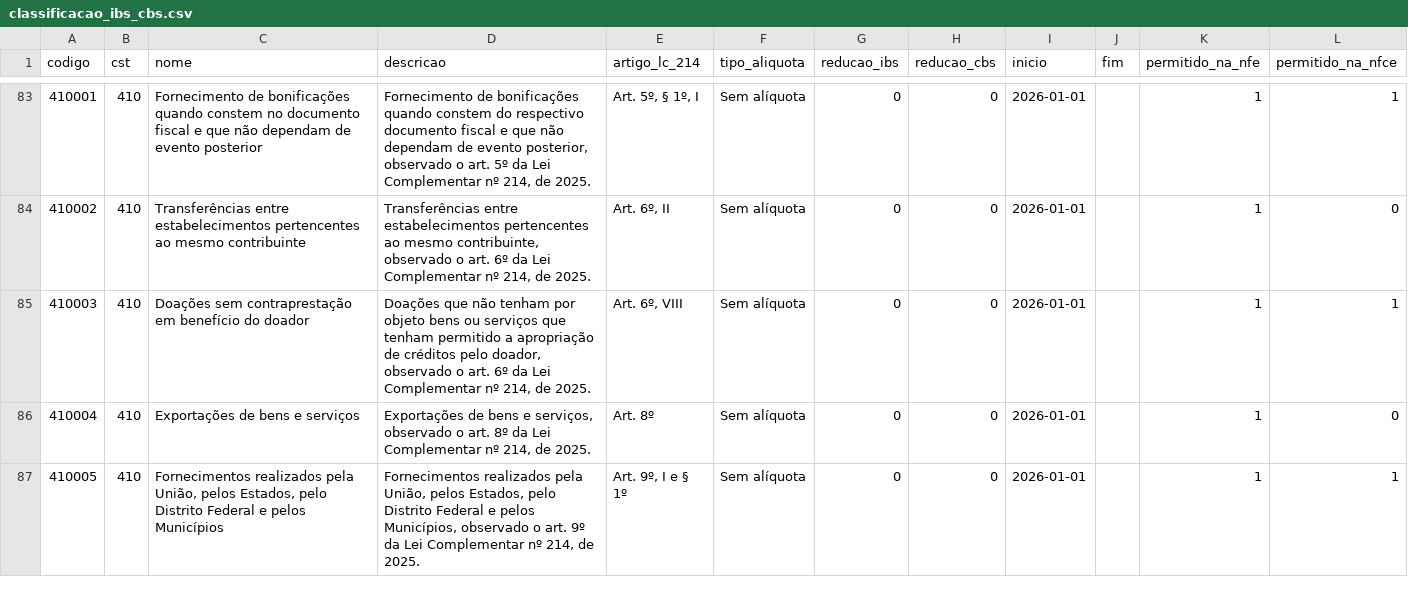
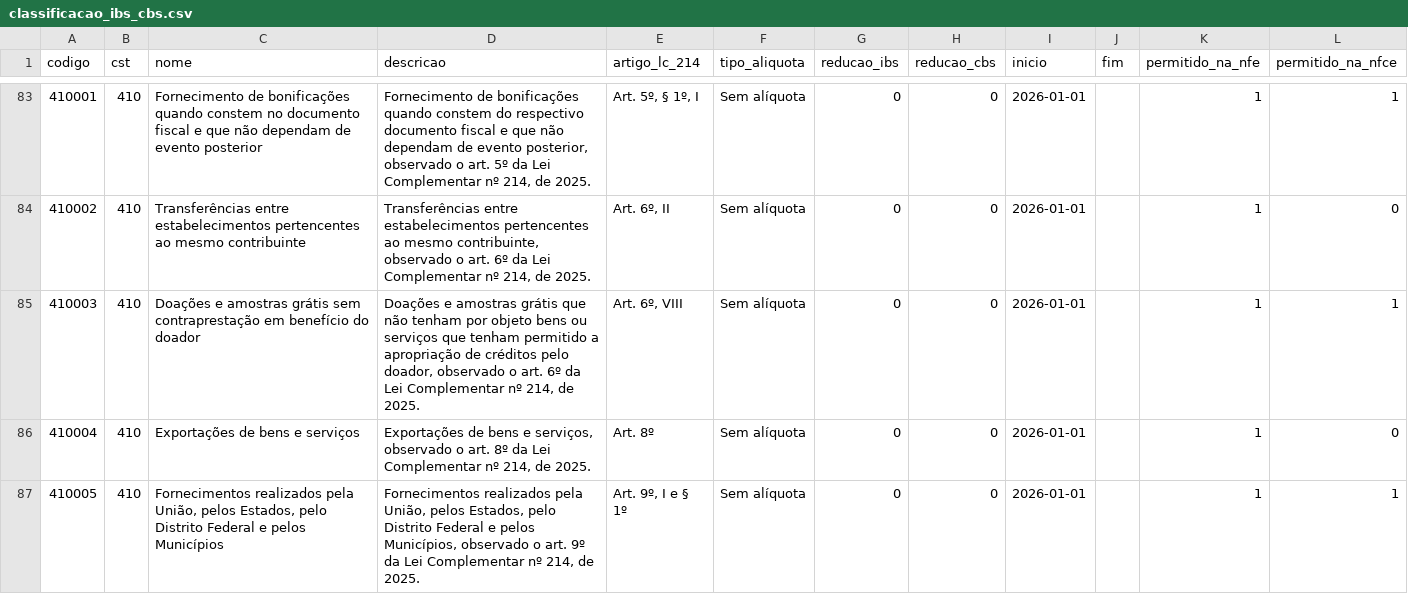
Before and after one commit to biuspoly/RNFe, a CSV file: inst/extdata/tabelas/classificacao_ibs_cbs.csv, drawn as a sheet; only a part is shown, gaps mark what is left out; the diff covers the shown part only.

Commit message:
o significado de cada codigo ao lado dele, nos cinco leitores e no chave_decompor (meios de pagamento, bandeiras e os codigos de cada leiaute)
Usuario, depois do print da ajuda no RStudio: 'mas o que eu posso escolher entre as opcoes?'; e, sobre por
ao lado de cada codigo uma coluna com o significado, como no CFOP e no CST: 'sim'.
- Cada coluna de codigo ganha <coluna>_descricao logo depois dela: forma_emissao 9 vem com "Contingencia
  off-line da NFC-e e da NF-e com DANFE Simplificado Tipo 2"; modal "01", com "Rodoviario". NF-e (notas,
  itens, pagamentos), CT-e (ctes, cargas, documentos), MDF-e (mdfes, documentos, veiculos, seguros), NFS-e,
  eventos (ambiente) e chave_decompor (forma_emissao_descricao pelo leiaute do documento: a 2 e'
  "Contingencia FS" na NF-e e "Contingencia offline" no CT-e).
- tabela_fiscal("meios_pagamento") e ("bandeiras_cartao"): as planilhas do Portal da NF-e, baixadas por
  gerar_tabelas.R (data em numero do Excel). Servem ao tPag, ao tBand e ao meio do pagamento vinculado da
  Reforma (NF-e e CT-e), pela data do documento (o PIX dinamico, 17, so' desde 01/07/2024).
- tabela_fiscal("codigos_dos_campos"): 271 linhas escritas a' mao da documentacao dos schemas, com contexto
  quando o sentido depende de outra coisa (procEmi 3 do CT-e: SEBRAE no 57, Fisco no 67; tpDoc por grupo).
  Erros da documentacao dos schemas corrigidos pela fonte que corrige: indIEDest 1 ("Contribuinte
  ICMSpagamento a' vista"), respSeg ("22"), CST 07 da NFS-e 1.00 ("tributavel" no lugar de "isenta") e o
  tribISSQN da NFS-e 1.00, que documenta 2 exportacao/3 nao incidencia/4 imunidade: vale o Anexo I do
  leiaute (2 imunidade, 3 exportacao, 4 nao incidencia, com as regras E0592 e E0532 valendo para toda DPS),
  como a Receita confirmou ao ACBr em 2023-24. O tipo de transportador do MDF-e pela Lei 11.442/2007, art. 2.
- ferramentas/conferir_codigos_dos_campos.R: cada codigo da tabela esta' no schema e nenhum valor do schema
  ficou sem significado (fora os da GTV-e e do CT-e simplificado, que o RNfe nao le'). Com os pacotes
  oficiais baixados agora, os 63 campos conferem; nos 16 exemplos, todo codigo achou o significado.
- classificacao_ibs_cbs: nova publicacao do Portal (30/10/2026); 410003 e 410026 passam a citar as amostras
  gratis junto das doacoes.
- README, plano, ajuda. Testes: 977 conferencias (eram 907), nenhuma falha; R CMD check so' com as 2 notas
  de sempre.

```diff
--- a/inst/extdata/tabelas/classificacao_ibs_cbs.csv
+++ b/inst/extdata/tabelas/classificacao_ibs_cbs.csv
@@ -84,3 +84,3 @@
 "410002","410","Transferências entre estabelecimentos pertencentes ao mesmo contribuinte","Transferências entre estabelecimentos pertencentes ao mesmo contribuinte, observado o art. 6º da Lei Complementar nº 214, de 2025.","Art. 6º, II","Sem alíquota",0,0,2026-01-01,,1,0
-"410003","410","Doações sem contraprestação em benefício do doador","Doações que não tenham por objeto bens ou serviços que tenham permitido a apropriação de créditos pelo doador, observado o art. 6º da Lei Complementar nº 214, de 2025.","Art. 6º, VIII","Sem alíquota",0,0,2026-01-01,,1,1
+"410003","410","Doações e amostras grátis sem contraprestação em benefício do doador","Doações e amostras grátis que não tenham por objeto bens ou serviços que tenham permitido a apropriação de créditos pelo doador, observado o art. 6º da Lei Complementar nº 214, de 2025.","Art. 6º, VIII","Sem alíquota",0,0,2026-01-01,,1,1
 "410004","410","Exportações de bens e serviços","Exportações de bens e serviços, observado o art. 8º da Lei Complementar nº 214, de 2025.","Art. 8º","Sem alíquota",0,0,2026-01-01,,1,0
```
Also changed, not shown: 2 edited cells elsewhere in this file, inst/extdata/tabelas/fontes.csv, 29 other files.
